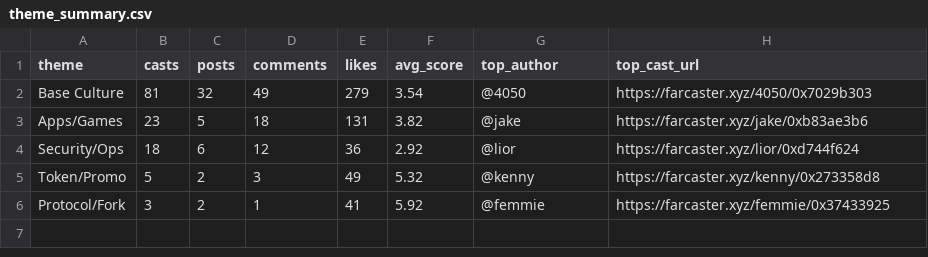
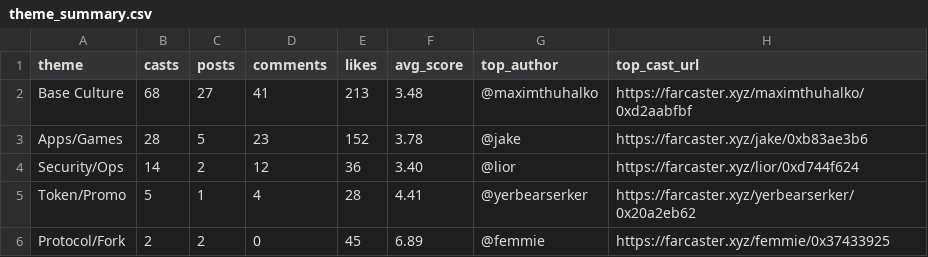
Before and after one commit to ael-dev3/Clawberto-Farcaster-Context, a CSV file: public/generated/theme_summary.csv, drawn as a sheet.

```diff
--- a/public/generated/theme_summary.csv
+++ b/public/generated/theme_summary.csv
@@ -1,6 +1,6 @@
 theme,casts,posts,comments,likes,avg_score,top_author,top_cast_url
-Base Culture,81,32,49,279,3.54,@4050,https://farcaster.xyz/4050/0x7029b303
-Apps/Games,23,5,18,131,3.82,@jake,https://farcaster.xyz/jake/0xb83ae3b6
-Security/Ops,18,6,12,36,2.92,@lior,https://farcaster.xyz/lior/0xd744f624
-Token/Promo,5,2,3,49,5.32,@kenny,https://farcaster.xyz/kenny/0x273358d8
-Protocol/Fork,3,2,1,41,5.92,@femmie,https://farcaster.xyz/femmie/0x37433925
+Base Culture,68,27,41,213,3.48,@maximthuhalko,https://farcaster.xyz/maximthuhalko/0xd2aabfbf
+Apps/Games,28,5,23,152,3.78,@jake,https://farcaster.xyz/jake/0xb83ae3b6
+Security/Ops,14,2,12,36,3.40,@lior,https://farcaster.xyz/lior/0xd744f624
+Token/Promo,5,1,4,28,4.41,@yerbearserker,https://farcaster.xyz/yerbearserker/0x20a2eb62
+Protocol/Fork,2,2,0,45,6.89,@femmie,https://farcaster.xyz/femmie/0x37433925
```
Also changed, not shown: generated/manifest.csv, 18 other files.
